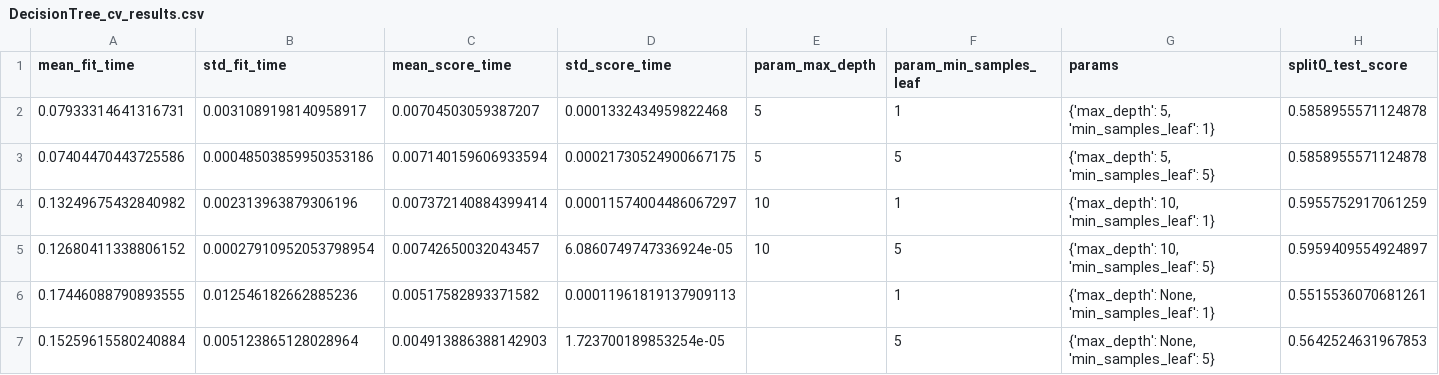
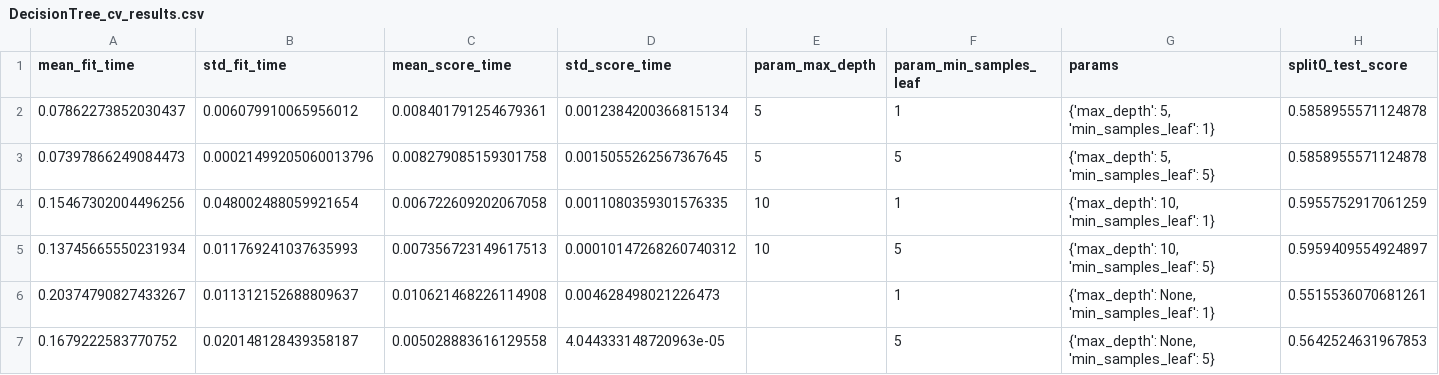
Before and after one commit to sudhindrasridharan/PredictiveMaintenance, a CSV file: models/cv_results/DecisionTree_cv_results.csv, drawn as a sheet; only a part is shown; the diff names each change by its address in the sheet, - before the commit and + after, or states it on an @@ line.

Commit message:
Update DecisionTree_cv_results.csv

```diff
--- a/models/cv_results/DecisionTree_cv_results.csv
+++ b/models/cv_results/DecisionTree_cv_results.csv
-A2 (mean_fit_time): 0.07933314641316731
+A2 (mean_fit_time): 0.07862273852030437
-B2 (std_fit_time): 0.0031089198140958917
+B2 (std_fit_time): 0.006079910065956012
-C2 (mean_score_time): 0.00704503059387207
+C2 (mean_score_time): 0.008401791254679361
-D2 (std_score_time): 0.0001332434959822468
+D2 (std_score_time): 0.0012384200366815134
-A3 (mean_fit_time): 0.07404470443725586
+A3 (mean_fit_time): 0.07397866249084473
-B3 (std_fit_time): 0.00048503859950353186
+B3 (std_fit_time): 0.00021499205060013796
-C3 (mean_score_time): 0.007140159606933594
+C3 (mean_score_time): 0.008279085159301758
-D3 (std_score_time): 0.00021730524900667175
+D3 (std_score_time): 0.0015055262567367645
-A4 (mean_fit_time): 0.13249675432840982
+A4 (mean_fit_time): 0.15467302004496256
-B4 (std_fit_time): 0.002313963879306196
+B4 (std_fit_time): 0.048002488059921654
-C4 (mean_score_time): 0.007372140884399414
+C4 (mean_score_time): 0.006722609202067058
-D4 (std_score_time): 0.00011574004486067297
+D4 (std_score_time): 0.0011080359301576335
-A5 (mean_fit_time): 0.12680411338806152
+A5 (mean_fit_time): 0.13745665550231934
-B5 (std_fit_time): 0.00027910952053798954
+B5 (std_fit_time): 0.011769241037635993
-C5 (mean_score_time): 0.00742650032043457
+C5 (mean_score_time): 0.007356723149617513
-D5 (std_score_time): 6.0860749747336924e-05
+D5 (std_score_time): 0.00010147268260740312
-A6 (mean_fit_time): 0.17446088790893555
+A6 (mean_fit_time): 0.20374790827433267
-B6 (std_fit_time): 0.012546182662885236
+B6 (std_fit_time): 0.011312152688809637
-C6 (mean_score_time): 0.00517582893371582
+C6 (mean_score_time): 0.010621468226114908
-D6 (std_score_time): 0.00011961819137909113
+D6 (std_score_time): 0.004628498021226473
-A7 (mean_fit_time): 0.15259615580240884
+A7 (mean_fit_time): 0.1679222583770752
-B7 (std_fit_time): 0.005123865128028964
+B7 (std_fit_time): 0.020148128439358187
-C7 (mean_score_time): 0.004913886388142903
+C7 (mean_score_time): 0.005028883616129558
-D7 (std_score_time): 1.723700189853254e-05
+D7 (std_score_time): 4.044333148720963e-05
```
